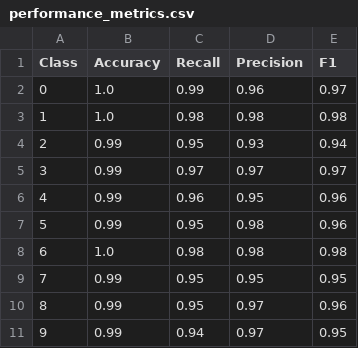
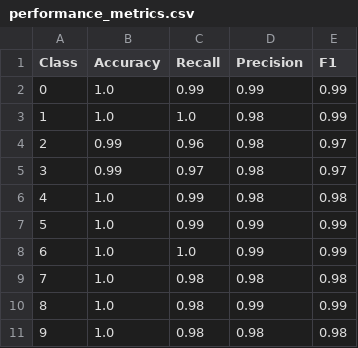
Before and after one commit to PoptropicaSahil/CS5830-Big-Data-Lab, a CSV file: A01__Digit_Classification/performance_metrics/performance_metrics.csv, drawn as a sheet.

```diff
--- a/A01__Digit_Classification/performance_metrics/performance_metrics.csv
+++ b/A01__Digit_Classification/performance_metrics/performance_metrics.csv
@@ -1,11 +1,11 @@
 Class,Accuracy,Recall,Precision,F1
-0,1.0,0.99,0.96,0.97
-1,1.0,0.98,0.98,0.98
-2,0.99,0.95,0.93,0.94
-3,0.99,0.97,0.97,0.97
-4,0.99,0.96,0.95,0.96
-5,0.99,0.95,0.98,0.96
-6,1.0,0.98,0.98,0.98
-7,0.99,0.95,0.95,0.95
-8,0.99,0.95,0.97,0.96
-9,0.99,0.94,0.97,0.95
+0,1.0,0.99,0.99,0.99
+1,1.0,1.0,0.98,0.99
+2,0.99,0.96,0.98,0.97
+3,0.99,0.97,0.98,0.97
+4,1.0,0.99,0.98,0.98
+5,1.0,0.99,0.99,0.99
+6,1.0,1.0,0.99,0.99
+7,1.0,0.98,0.98,0.98
+8,1.0,0.98,0.99,0.99
+9,1.0,0.98,0.98,0.98
```
Also changed, not shown: 4 other files.
